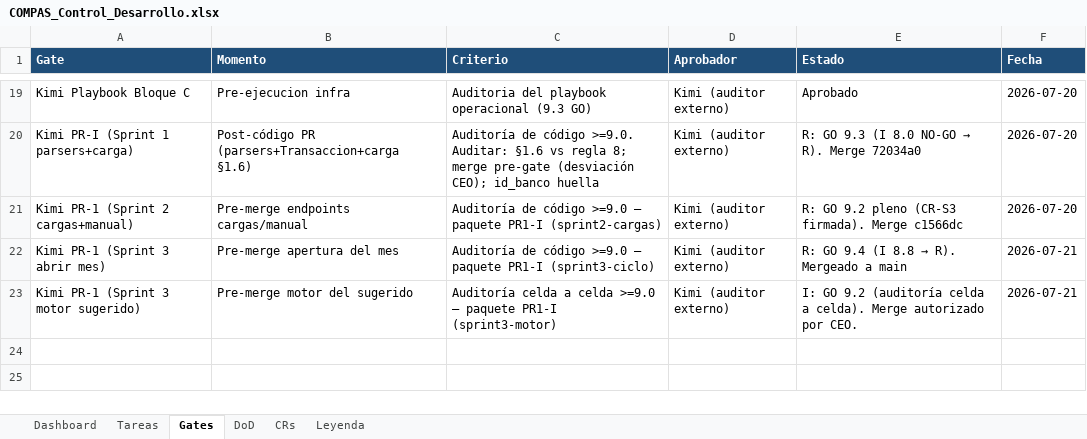
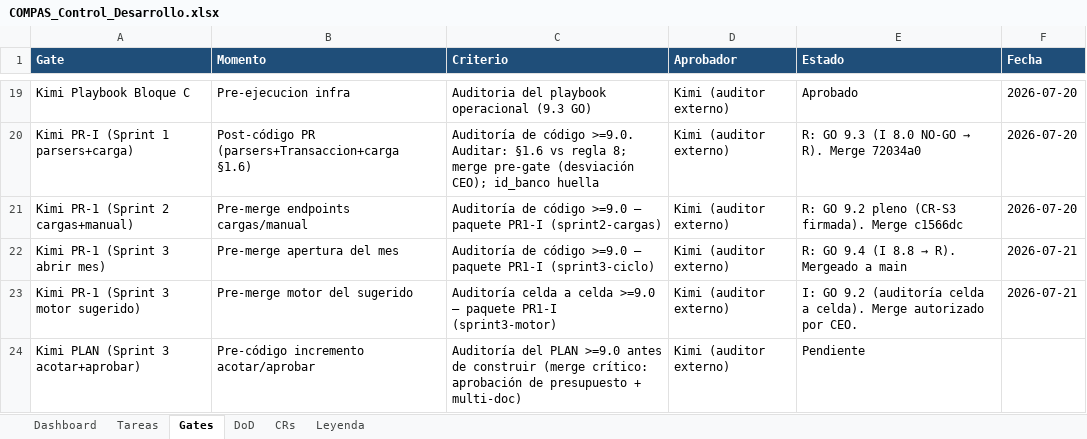
Before and after one commit to RoddosColombia/compas, an Excel workbook: docs/COMPAS_Control_Desarrollo.xlsx, sheet Gates, drawn as a sheet; only a part is shown, gaps mark what is left out; values as stored, in another font and other column widths than the file's, no borders; the diff names each change by its address in the sheet, - before the commit and + after, or states it on an @@ line.

```diff
--- a/docs/COMPAS_Control_Desarrollo.xlsx (sheet Gates)
+++ b/docs/COMPAS_Control_Desarrollo.xlsx (sheet Gates)
+row 24: Kimi PLAN (Sprint 3 acotar+aprobar) | Pre-código incremento acotar/aprobar | Auditoría del PLAN >=9.0 antes de construir (merge crítico: aprobación de presupuesto + multi-doc) | Kimi (auditor externo) | Pendiente
```
Also changed, not shown: sheet Tareas, 1 other file.
